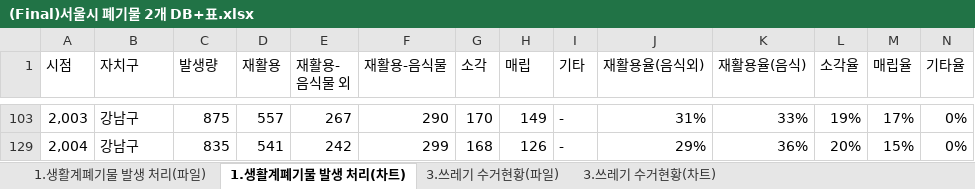
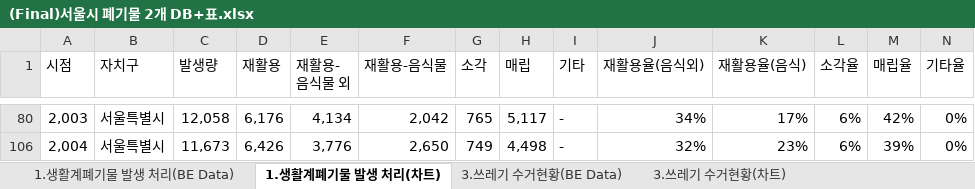
Before and after one commit to Hwangsomgyul/eco-friendly-thinking, an Excel workbook: public/data/(Final)서울시 폐기물 2개 DB+표.xlsx, sheet 1.생활계폐기물 발생 처리(차트), drawn as a sheet; only a part is shown, gaps mark what is left out; values as stored, in another font and other column widths than the file's, no cell formats; charts and pictures not drawn; addresses are those after the commit; the diff covers the shown part only; the diff names each change by its address in the sheet, - before the commit and + after, or states it on an @@ line.

```diff
--- a/public/data/(Final)서울시 폐기물 2개 DB+표.xlsx (sheet 1.생활계폐기물 발생 처리(차트))
+++ b/public/data/(Final)서울시 폐기물 2개 DB+표.xlsx (sheet 1.생활계폐기물 발생 처리(차트))
-sheet tab: 1.생활계폐기물 발생 처리(파일)
+sheet tab: 1.생활계폐기물 발생 처리(BE Data)
-sheet tab: 3.쓰레기 수거현황(파일)
+sheet tab: 3.쓰레기 수거현황(BE Data)
-B80 (자치구): 강남구
+B80 (자치구): 서울특별시
-C80 (발생량): 875
+C80 (발생량): 12,058
-D80 (재활용): 557
+D80 (재활용): 6,176
-E80 (재활용-음식물 외): 267
+E80 (재활용-음식물 외): 4,134
-F80 (재활용-음식물): 290
+F80 (재활용-음식물): 2,042
-G80 (소각): 170
+G80 (소각): 765
-H80 (매립): 149
+H80 (매립): 5,117
-J80 (재활용율(음식외)): 31%
+J80 (재활용율(음식외)): 34%
-K80 (재활용율(음식)): 33%
+K80 (재활용율(음식)): 17%
-L80 (소각율): 19%
+L80 (소각율): 6%
-M80 (매립율): 17%
+M80 (매립율): 42%
-B106 (자치구): 강남구
+B106 (자치구): 서울특별시
-C106 (발생량): 835
+C106 (발생량): 11,673
-D106 (재활용): 541
+D106 (재활용): 6,426
-E106 (재활용-음식물 외): 242
+E106 (재활용-음식물 외): 3,776
-F106 (재활용-음식물): 299
+F106 (재활용-음식물): 2,650
-G106 (소각): 168
+G106 (소각): 749
-H106 (매립): 126
+H106 (매립): 4,498
-J106 (재활용율(음식외)): 29%
+J106 (재활용율(음식외)): 32%
-K106 (재활용율(음식)): 36%
+K106 (재활용율(음식)): 23%
-L106 (소각율): 20%
+L106 (소각율): 6%
-M106 (매립율): 15%
+M106 (매립율): 39%
```
Also changed, not shown: 235 edited cells elsewhere in this sheet, sheet 3.쓰레기 수거현황(BE Data), sheet 3.쓰레기 수거현황(차트), cell formats, formulas that keep their value, hidden cells, charts or pictures, 4 other files.
